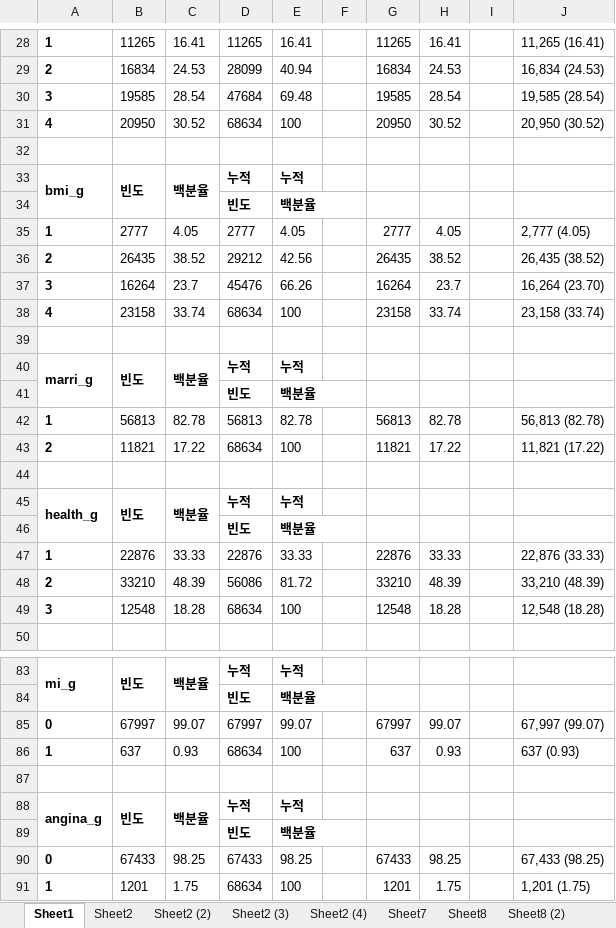
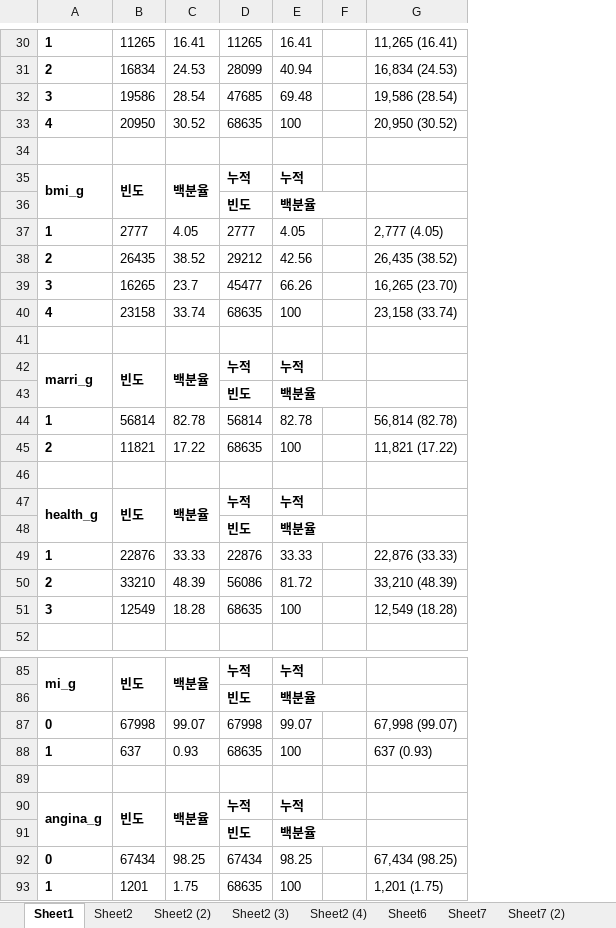
Before and after one commit to hbgyeom1/2_cvd_tyg, an Excel workbook: table/raw.xlsx, sheet Sheet1, drawn as a sheet; only a part is shown, gaps mark what is left out; values as stored, in another font and other column widths than the file's, no borders; removed rows and columns are numbered as before the commit, all else as after; the diff covers the shown part only; the diff names each change by its address in the sheet, - before the commit and + after, or states it on an @@ line.

```diff
--- a/table/raw.xlsx (sheet Sheet1)
+++ b/table/raw.xlsx (sheet Sheet1)
-sheet tab: Sheet8
+sheet tab: Sheet7 (2)
+sheet tab: Sheet6
-column G, rows 28-49: 11265 | 16834 | 19585 | 20950 |  |  |  | 2777 | 26435 | 16264 | 23158 |  |  |  | 56813 | 11821 |  |  |  | 22876 | 33210 | 12548; rows 85-91: 67997 | 637 |  |  |  | 67433 | 1201
-column H, rows 28-49: 16.41 | 24.53 | 28.54 | 30.52 |  |  |  | 4.05 | 38.52 | 23.7 | 33.74 |  |  |  | 82.78 | 17.22 |  |  |  | 33.33 | 48.39 | 18.28; rows 85-91: 99.07 | 0.93 |  |  |  | 98.25 | 1.75
-column I, empty
-B32: 19585
+B32: 19586
-D32: 47684
+D32: 47685
-G32: 19,585 (28.54)
+G32: 19,586 (28.54)
-D33: 68634
+D33: 68635
-B39: 16264
+B39: 16265
-D39: 45476
+D39: 45477
-G39: 16,264 (23.70)
+G39: 16,265 (23.70)
-D40: 68634
+D40: 68635
-B44: 56813
+B44: 56814
-D44: 56813
+D44: 56814
-G44: 56,813 (82.78)
+G44: 56,814 (82.78)
-D45: 68634
+D45: 68635
-B51: 12548
+B51: 12549
-D51: 68634
+D51: 68635
-G51: 12,548 (18.28)
+G51: 12,549 (18.28)
-B87: 67997
+B87: 67998
-D87: 67997
+D87: 67998
-G87: 67,997 (99.07)
+G87: 67,998 (99.07)
-D88: 68634
+D88: 68635
-B92: 67433
+B92: 67434
-D92: 67433
+D92: 67434
-G92: 67,433 (98.25)
+G92: 67,434 (98.25)
-D93: 68634
+D93: 68635
```
Also changed, not shown: 2 added rows and 39 edited cells elsewhere in this sheet, sheet Sheet16, sheet Sheet12 (2), sheet Sheet12 (4), sheet Sheet12 (3), sheet Sheet12, sheet Sheet2 (2), 10 more sheets, other sheet tabs, formulas that keep their value, table/table.xlsx, 4 other files.
